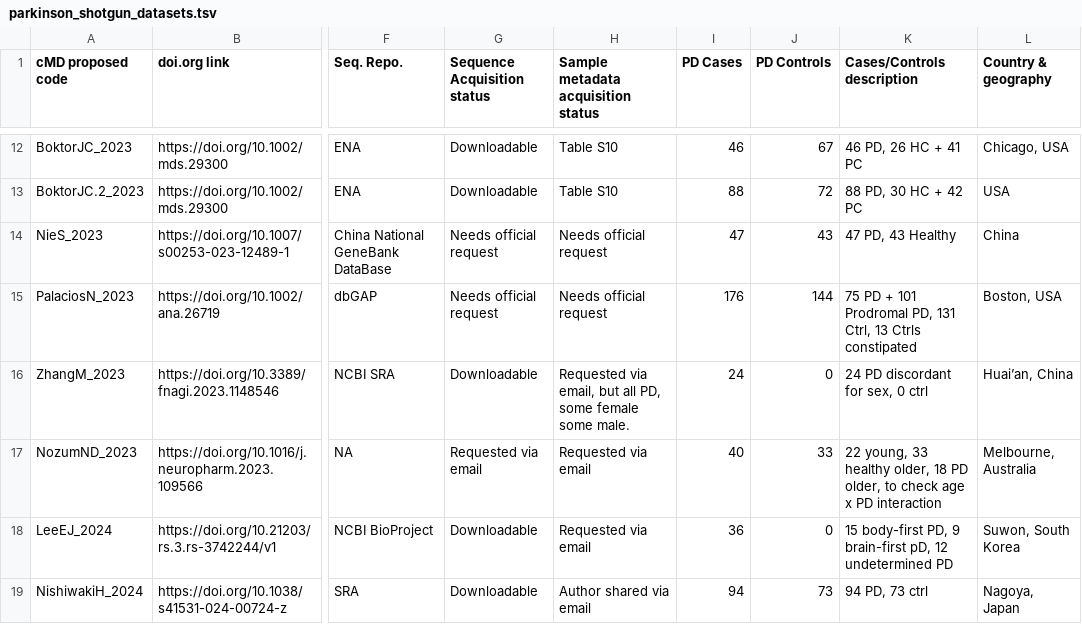
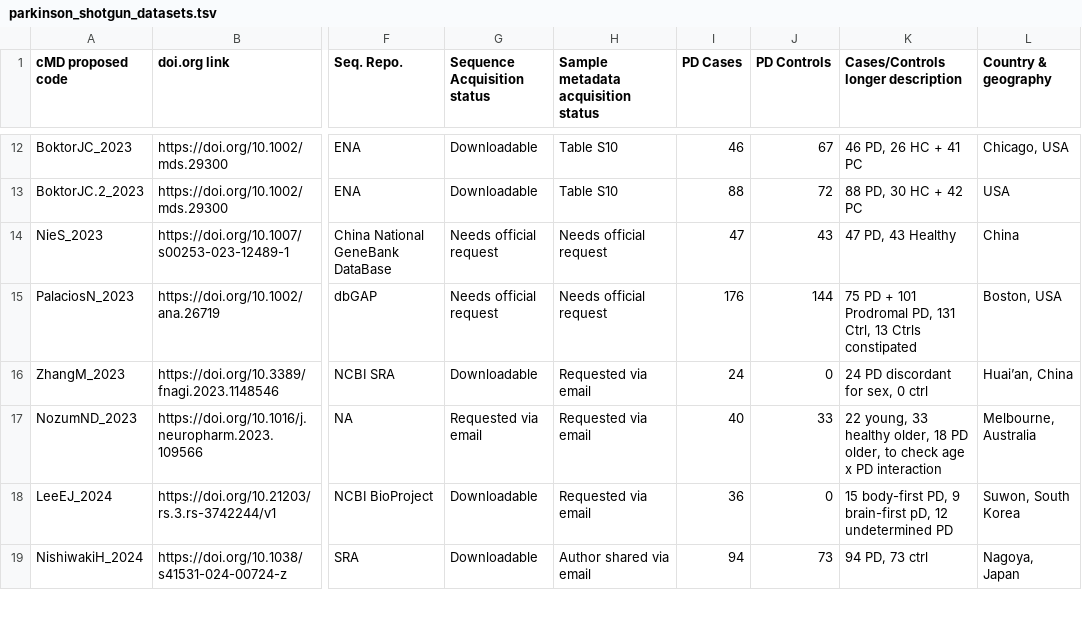
Before and after one commit to SvetlanaUP/parkinsonsMetagenomicData, a TSV file: parkinson_shotgun_datasets.tsv, drawn as a sheet; only a part is shown, gaps mark what is left out; the diff names each change by its address in the sheet, - before the commit and + after, or states it on an @@ line.

Commit message:
minor reformatting of column names

```diff
--- a/parkinson_shotgun_datasets.tsv
+++ b/parkinson_shotgun_datasets.tsv
-K1: Cases/Controls description
+K1: Cases/Controls longer description
-H16: Requested via email, but all PD, some female some male.
+H16: Requested via email
```
